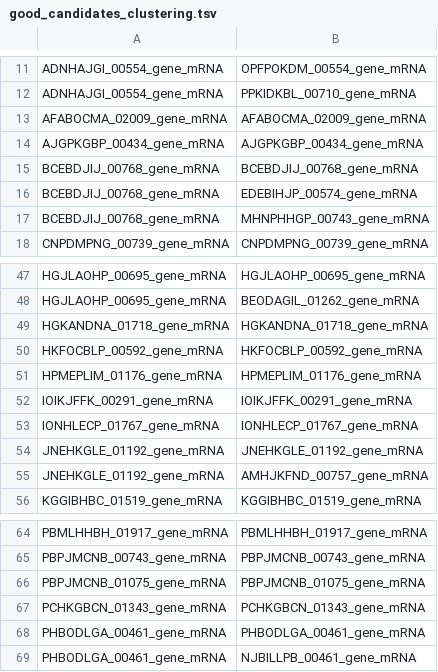
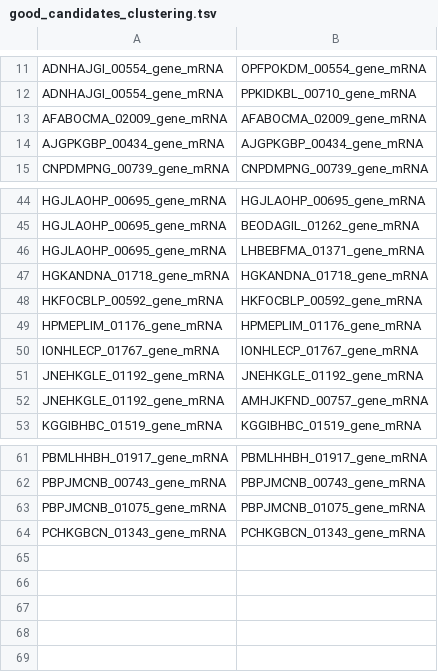
Before and after one commit to eliott-tempez/de_novo_archaea, a TSV file: results/18_clustering/good_candidates_clustering.tsv, drawn as a sheet; only a part is shown, gaps mark what is left out; removed rows and columns are numbered as before the commit, all else as after; the diff names each change by its address in the sheet, - before the commit and + after, or states it on an @@ line.

Commit message:
Add new clustering

```diff
--- a/results/18_clustering/good_candidates_clustering.tsv
+++ b/results/18_clustering/good_candidates_clustering.tsv
-row 15: BCEBDJIJ_00768_gene_mRNA | BCEBDJIJ_00768_gene_mRNA
-row 16: BCEBDJIJ_00768_gene_mRNA | EDEBIHJP_00574_gene_mRNA
-row 17: BCEBDJIJ_00768_gene_mRNA | MHNPHHGP_00743_gene_mRNA
+row 46: HGJLAOHP_00695_gene_mRNA | LHBEBFMA_01371_gene_mRNA
-row 52: IOIKJFFK_00291_gene_mRNA | IOIKJFFK_00291_gene_mRNA
-row 68: PHBODLGA_00461_gene_mRNA | PHBODLGA_00461_gene_mRNA
-row 69: PHBODLGA_00461_gene_mRNA | NJBILLPB_00461_gene_mRNA
```
